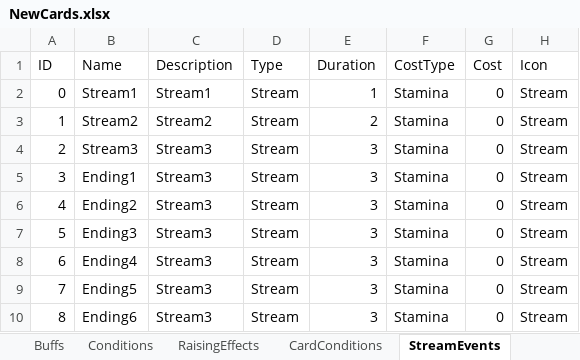
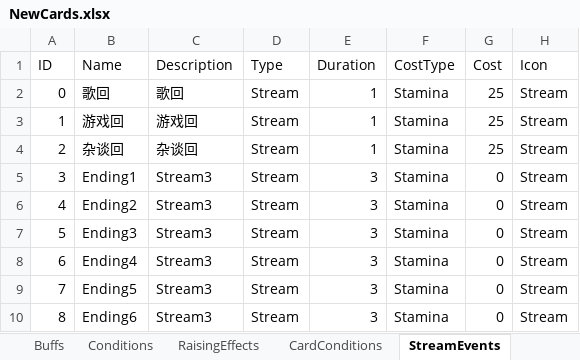
Before and after one commit to MHProtein/VTuberSim, an Excel workbook: Assets/StreamingAssets/Configurations/NewCards.xlsx, sheet StreamEvents, drawn as a sheet; only a part is shown; values as stored, in another font and other column widths than the file's, no borders; the diff names each change by its address in the sheet, - before the commit and + after, or states it on an @@ line.

```diff
--- a/Assets/StreamingAssets/Configurations/NewCards.xlsx (sheet StreamEvents)
+++ b/Assets/StreamingAssets/Configurations/NewCards.xlsx (sheet StreamEvents)
-B2 (Name): Stream1
+B2 (Name): 歌回
-C2 (Description): Stream1
+C2 (Description): 歌回
-G2:G4 (Cost): 0
+G2:G4 (Cost): 25
-B3 (Name): Stream2
+B3 (Name): 游戏回
-C3 (Description): Stream2
+C3 (Description): 游戏回
-E3 (Duration): 2
+E3 (Duration): 1
-B4 (Name): Stream3
+B4 (Name): 杂谈回
-C4 (Description): Stream3
+C4 (Description): 杂谈回
-E4 (Duration): 3
+E4 (Duration): 1
```
Also changed, not shown: sheet RaisingEffects, sheet DialogueEvents, 4 other files.
